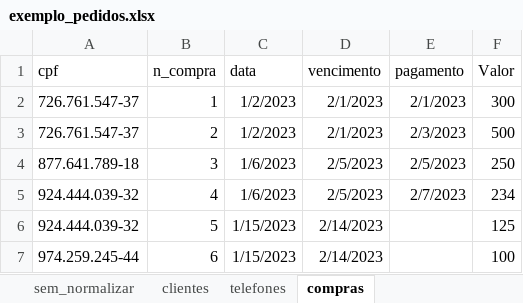
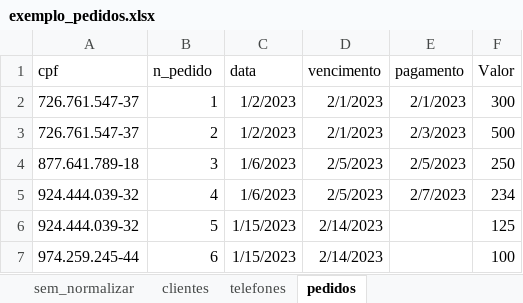
Before and after one commit to wellifabio/sesi2024, an Excel workbook: 2em/2DES/01-bcd/aula10/exemplo_pedidos.xlsx, sheet pedidos, drawn as a sheet; values as stored, in another font and other column widths than the file's, no borders; the diff names each change by its address in the sheet, - before the commit and + after, or states it on an @@ line.

```diff
--- a/2em/2DES/01-bcd/aula10/exemplo_pedidos.xlsx (sheet pedidos)
+++ b/2em/2DES/01-bcd/aula10/exemplo_pedidos.xlsx (sheet pedidos)
-sheet tab: compras
+sheet tab: pedidos
-B1: n_compra
+B1: n_pedido
```
Also changed, not shown: sheet sem_normalizar, formulas that keep their value.
